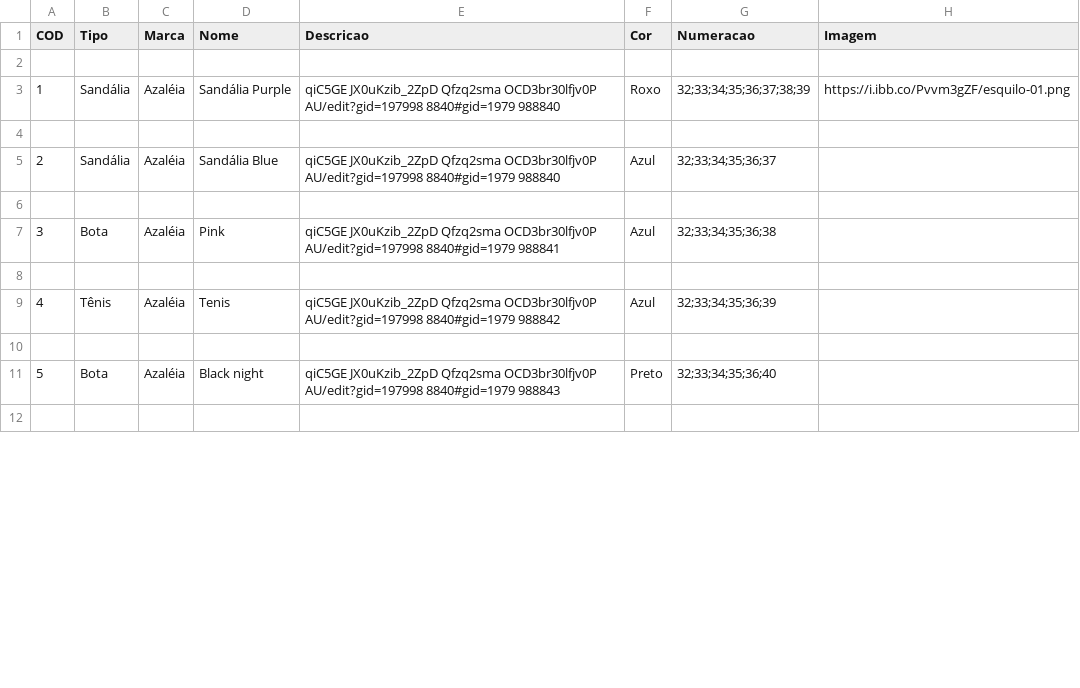
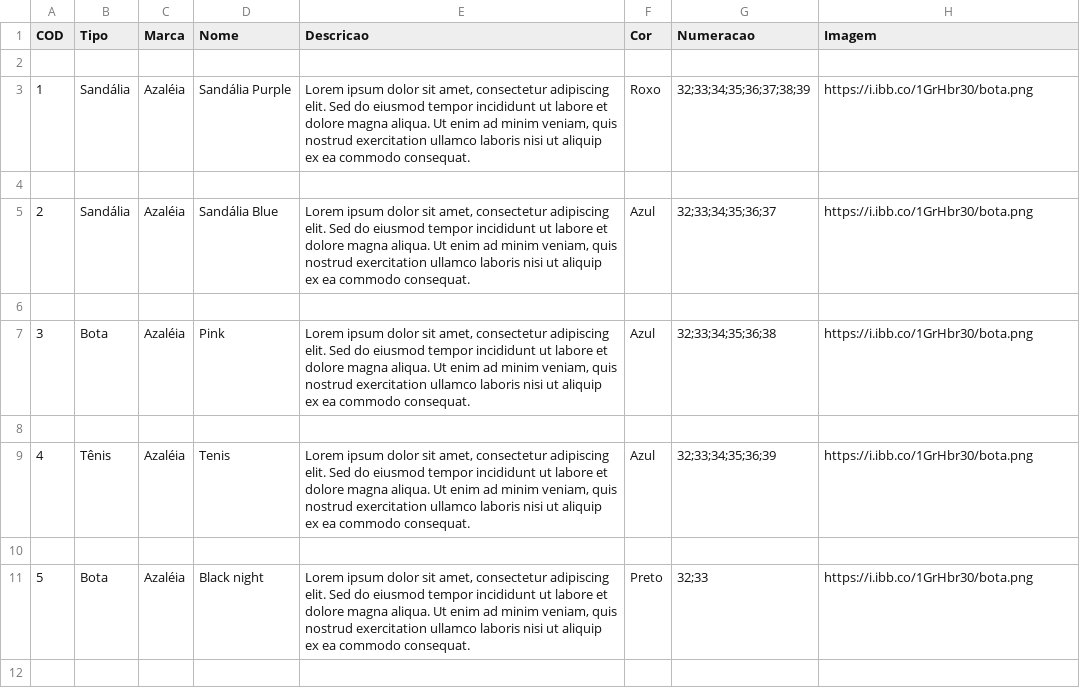
Before and after one commit to pauloschmittkras/tmshoes, a CSV file: products.csv, drawn as a sheet; only a part is shown; the diff covers the shown part only.

```diff
--- a/products.csv
+++ b/products.csv
@@ -2,11 +2,11 @@ COD,Tipo,Marca,Nome,Descricao,Cor,Numeracao,Imagem
 
-1,Sandália,Azaléia,Sandália Purple,qiC5GE JX0uKzib_2ZpD Qfzq2sma OCD3br30lfjv0P AU/edit?gid=197998 8840#gid=1979 988840,Roxo,32;33;34;35;36;37;38;39,https://i.ibb.co/Pvvm3gZF/esquilo-01.png
+1,Sandália,Azaléia,Sandália Purple,"Lorem ipsum dolor sit amet, consectetur adipiscing elit. Sed do eiusmod tempor incididunt ut labore et dolore magna aliqua. Ut enim ad minim veniam, quis nostrud exercitation ullamco laboris nisi ut aliquip ex ea commodo consequat.",Roxo,32;33;34;35;36;37;38;39,https://i.ibb.co/1GrHbr30/bota.png
 
-2,Sandália,Azaléia,Sandália Blue,qiC5GE JX0uKzib_2ZpD Qfzq2sma OCD3br30lfjv0P AU/edit?gid=197998 8840#gid=1979 988840,Azul,32;33;34;35;36;37,
+2,Sandália,Azaléia,Sandália Blue,"Lorem ipsum dolor sit amet, consectetur adipiscing elit. Sed do eiusmod tempor incididunt ut labore et dolore magna aliqua. Ut enim ad minim veniam, quis nostrud exercitation ullamco laboris nisi ut aliquip ex ea commodo consequat.",Azul,32;33;34;35;36;37,https://i.ibb.co/1GrHbr30/bota.png
 
-3,Bota,Azaléia,Pink,qiC5GE JX0uKzib_2ZpD Qfzq2sma OCD3br30lfjv0P AU/edit?gid=197998 8840#gid=1979 988841,Azul,32;33;34;35;36;38,
+3,Bota,Azaléia,Pink,"Lorem ipsum dolor sit amet, consectetur adipiscing elit. Sed do eiusmod tempor incididunt ut labore et dolore magna aliqua. Ut enim ad minim veniam, quis nostrud exercitation ullamco laboris nisi ut aliquip ex ea commodo consequat.",Azul,32;33;34;35;36;38,https://i.ibb.co/1GrHbr30/bota.png
 
-4,Tênis,Azaléia,Tenis,qiC5GE JX0uKzib_2ZpD Qfzq2sma OCD3br30lfjv0P AU/edit?gid=197998 8840#gid=1979 988842,Azul,32;33;34;35;36;39,
+4,Tênis,Azaléia,Tenis,"Lorem ipsum dolor sit amet, consectetur adipiscing elit. Sed do eiusmod tempor incididunt ut labore et dolore magna aliqua. Ut enim ad minim veniam, quis nostrud exercitation ullamco laboris nisi ut aliquip ex ea commodo consequat.",Azul,32;33;34;35;36;39,https://i.ibb.co/1GrHbr30/bota.png
 
-5,Bota,Azaléia,Black night,qiC5GE JX0uKzib_2ZpD Qfzq2sma OCD3br30lfjv0P AU/edit?gid=197998 8840#gid=1979 988843,Preto,32;33;34;35;36;40,
+5,Bota,Azaléia,Black night,"Lorem ipsum dolor sit amet, consectetur adipiscing elit. Sed do eiusmod tempor incididunt ut labore et dolore magna aliqua. Ut enim ad minim veniam, quis nostrud exercitation ullamco laboris nisi ut aliquip ex ea commodo consequat.",Preto,32;33,https://i.ibb.co/1GrHbr30/bota.png
 
```
Also changed, not shown: 13 edited cells elsewhere in this file, 1 other file.
